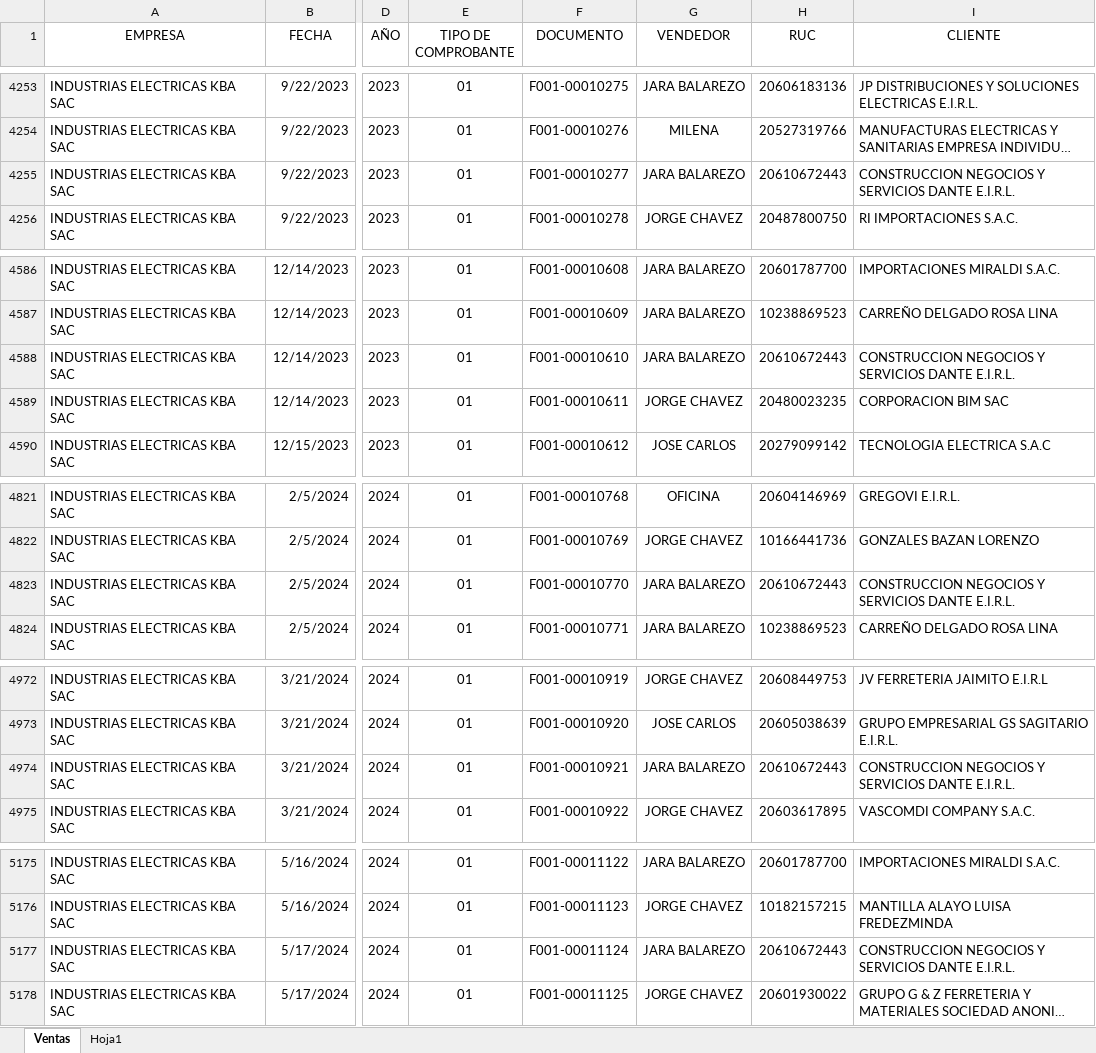
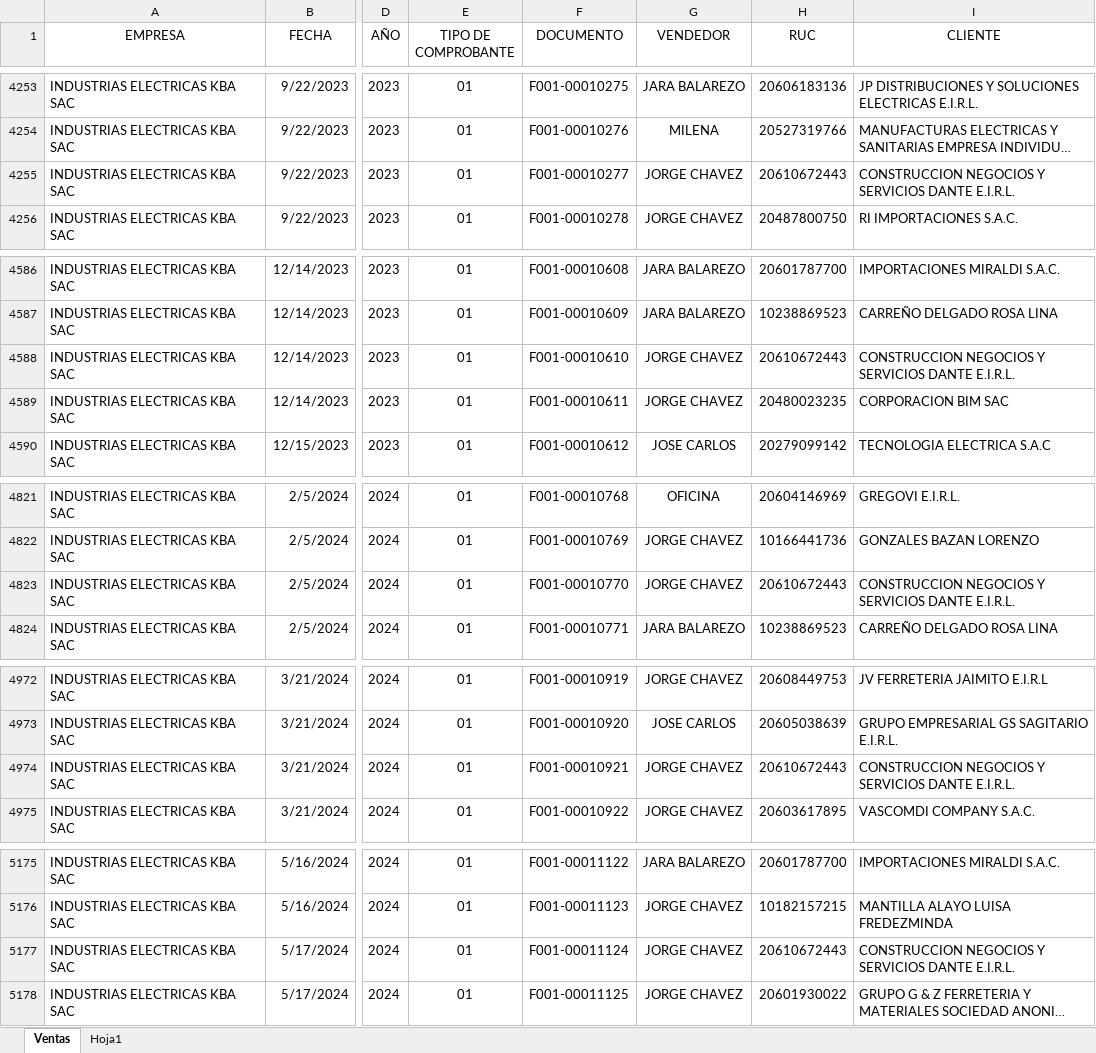
Before and after one commit to 1988-11/dashboard_ventas, an Excel workbook: ventas.xlsm, sheet Ventas, drawn as a sheet; only a part is shown, gaps mark what is left out; long unchanged cells end in …; values as stored, in another font and other column widths than the file's, no borders; table styles not drawn; the diff covers the shown part only; the diff names each change by its address in the sheet, - before the commit and + after, or states it on an @@ line.

Commit message:
actulizacion
marzo 2026

```diff
--- a/ventas.xlsm (sheet Ventas)
+++ b/ventas.xlsm (sheet Ventas)
-G4255 (VENDEDOR): JARA BALAREZO
+G4255 (VENDEDOR): JORGE CHAVEZ
-G4588 (VENDEDOR): JARA BALAREZO
+G4588 (VENDEDOR): JORGE CHAVEZ
-G4823 (VENDEDOR): JARA BALAREZO
+G4823 (VENDEDOR): JORGE CHAVEZ
-G4974 (VENDEDOR): JARA BALAREZO
+G4974 (VENDEDOR): JORGE CHAVEZ
-G5177 (VENDEDOR): JARA BALAREZO
+G5177 (VENDEDOR): JORGE CHAVEZ
```
Also changed, not shown: 8 edited cells elsewhere in this sheet.
